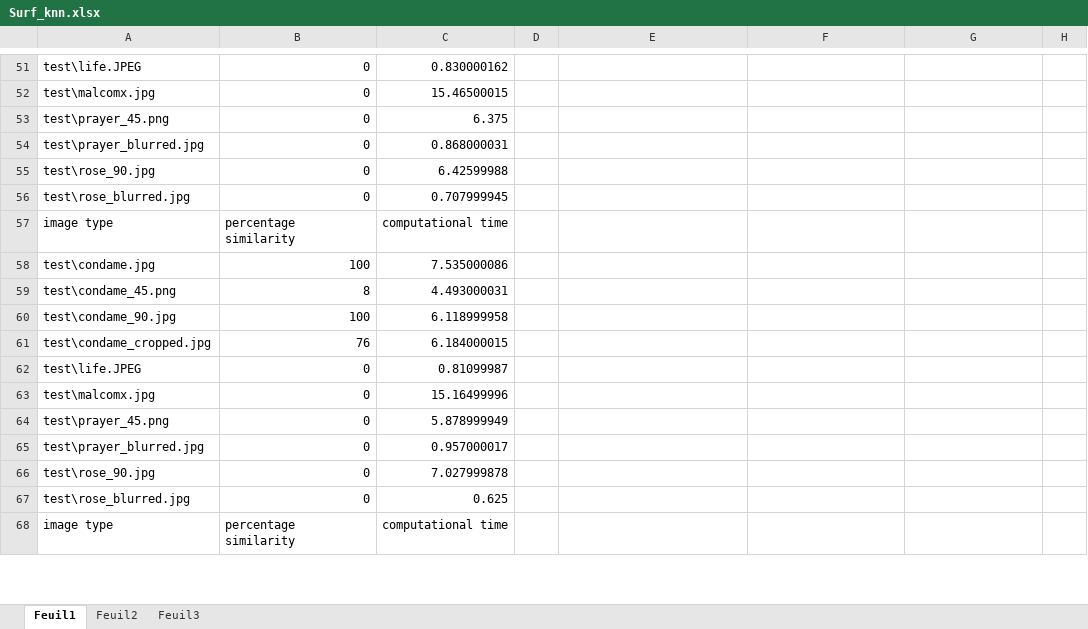
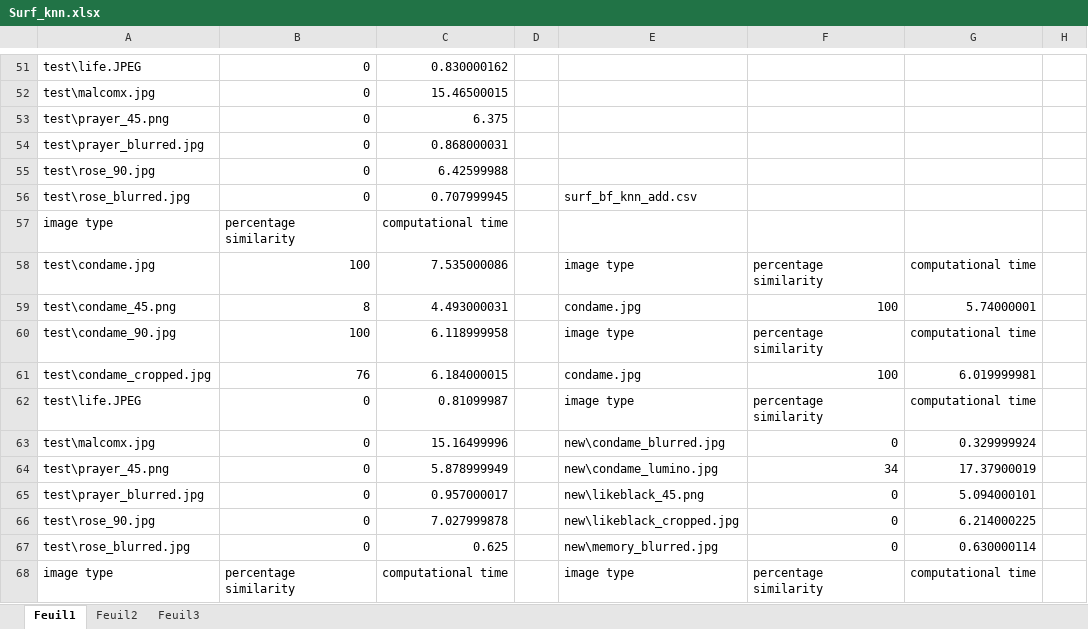
Before and after one commit to biasijunior/pfe-resources, an Excel workbook: database/Surf_knn.xlsx, sheet Feuil1, drawn as a sheet; only a part is shown, gaps mark what is left out; values as stored, in another font and other column widths than the file's, no borders; the diff covers the shown part only; the diff names each change by its address in the sheet, - before the commit and + after, or states it on an @@ line.

```diff
--- a/database/Surf_knn.xlsx (sheet Feuil1)
+++ b/database/Surf_knn.xlsx (sheet Feuil1)
-E56: (empty)
+E56: surf_bf_knn_add.csv
-E58: (empty)
+E58: image type
-F58: (empty)
+F58: percentage similarity
-G58: (empty)
+G58: computational time
-E59: (empty)
+E59: condame.jpg
-F59: (empty)
+F59: 100
-G59: (empty)
+G59: 5.74000001
-E60: (empty)
+E60: image type
-F60: (empty)
+F60: percentage similarity
-G60: (empty)
+G60: computational time
-E61: (empty)
+E61: condame.jpg
-F61: (empty)
+F61: 100
-G61: (empty)
+G61: 6.019999981
-E62: (empty)
+E62: image type
-F62: (empty)
+F62: percentage similarity
-G62: (empty)
+G62: computational time
-E63: (empty)
+E63: new\condame_blurred.jpg
-F63: (empty)
+F63: 0
-G63: (empty)
+G63: 0.329999924
-E64: (empty)
+E64: new\condame_lumino.jpg
-F64: (empty)
+F64: 34
-G64: (empty)
+G64: 17.37900019
-E65: (empty)
+E65: new\likeblack_45.png
-F65:F67: (empty)
+F65:F67: 0
-G65: (empty)
+G65: 5.094000101
-E66: (empty)
+E66: new\likeblack_cropped.jpg
-G66: (empty)
+G66: 6.214000225
-E67: (empty)
+E67: new\memory_blurred.jpg
-G67: (empty)
+G67: 0.630000114
-E68: (empty)
+E68: image type
-F68: (empty)
+F68: percentage similarity
-G68: (empty)
+G68: computational time
```
Also changed, not shown: 177 edited cells elsewhere in this sheet, database/Akaze_knn.xlsx, 29 other files.
